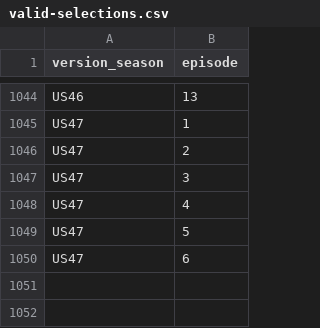
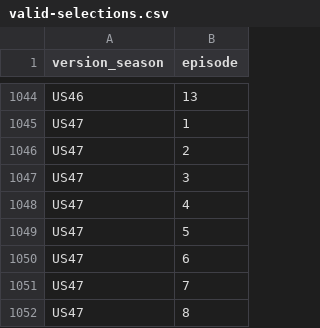
Before and after one commit to doehm/survivoR, a CSV file: dev/data/in-progress/valid-selections.csv, drawn as a sheet; only a part is shown, gaps mark what is left out.

```diff
--- a/dev/data/in-progress/valid-selections.csv
+++ b/dev/data/in-progress/valid-selections.csv
@@ -1050 +1050,3 @@ US47,5
 US47,6
+US47,7
+US47,8
```
Also changed, not shown: dev/data/in-progress/US47-boot-mapping.csv, 14 other files.
